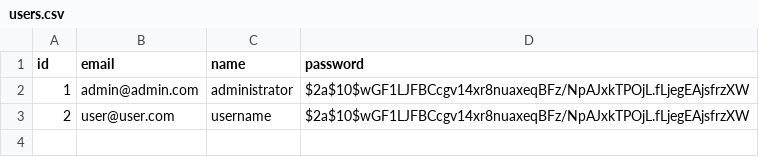
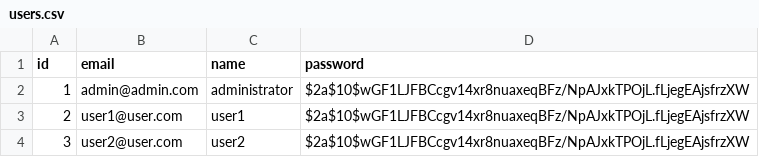
Before and after one commit to slavbx/TaskManager, a CSV file: src/main/resources/db/changelog/data/users.csv, drawn as a sheet.

```diff
--- a/src/main/resources/db/changelog/data/users.csv
+++ b/src/main/resources/db/changelog/data/users.csv
@@ -2,2 +2,3 @@
 "1","admin@admin.com","administrator","$2a$10$wGF1LJFBCcgv14xr8nuaxeqBFz/NpAJxkTPOjL.fLjegEAjsfrzXW"
-"2","user@user.com","username","$2a$10$wGF1LJFBCcgv14xr8nuaxeqBFz/NpAJxkTPOjL.fLjegEAjsfrzXW"
+"2","user1@user.com","user1","$2a$10$wGF1LJFBCcgv14xr8nuaxeqBFz/NpAJxkTPOjL.fLjegEAjsfrzXW"
+"3","user2@user.com","user2","$2a$10$wGF1LJFBCcgv14xr8nuaxeqBFz/NpAJxkTPOjL.fLjegEAjsfrzXW"
```
Also changed, not shown: src/main/resources/db/changelog/data/comments.csv, 19 other files.
